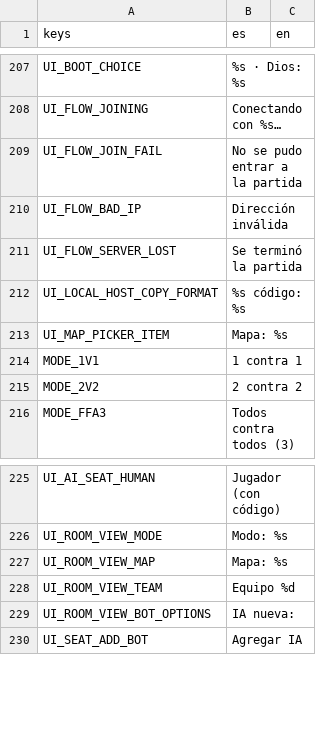
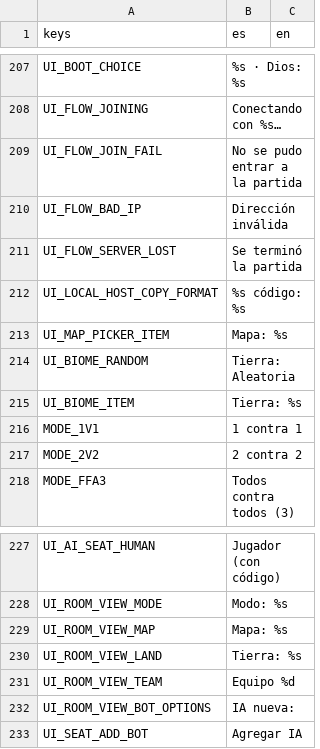
Before and after one commit to Joelnicolass/sacproject, a CSV file: game/data/i18n/strings.csv, drawn as a sheet; only a part is shown, gaps mark what is left out; the diff names each change by its address in the sheet, - before the commit and + after, or states it on an @@ line.

```diff
--- a/game/data/i18n/strings.csv
+++ b/game/data/i18n/strings.csv
+row 214: UI_BIOME_RANDOM | Tierra: Aleatoria
+row 215: UI_BIOME_ITEM | Tierra: %s
+row 230: UI_ROOM_VIEW_LAND | Tierra: %s
```
Also changed, not shown: 20 other files.
